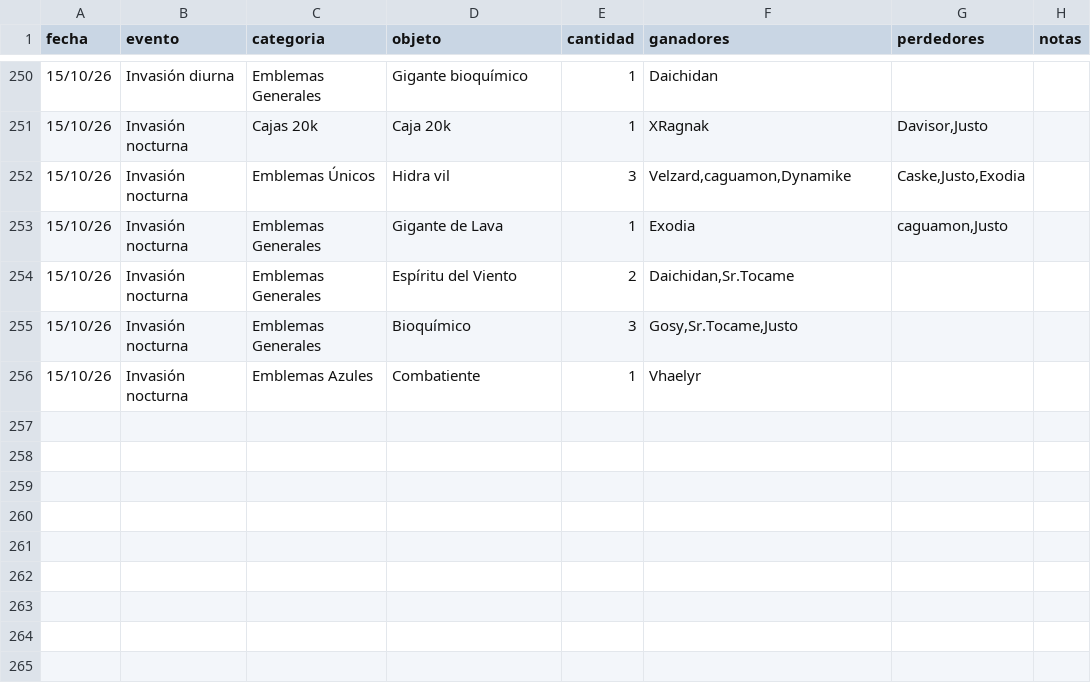
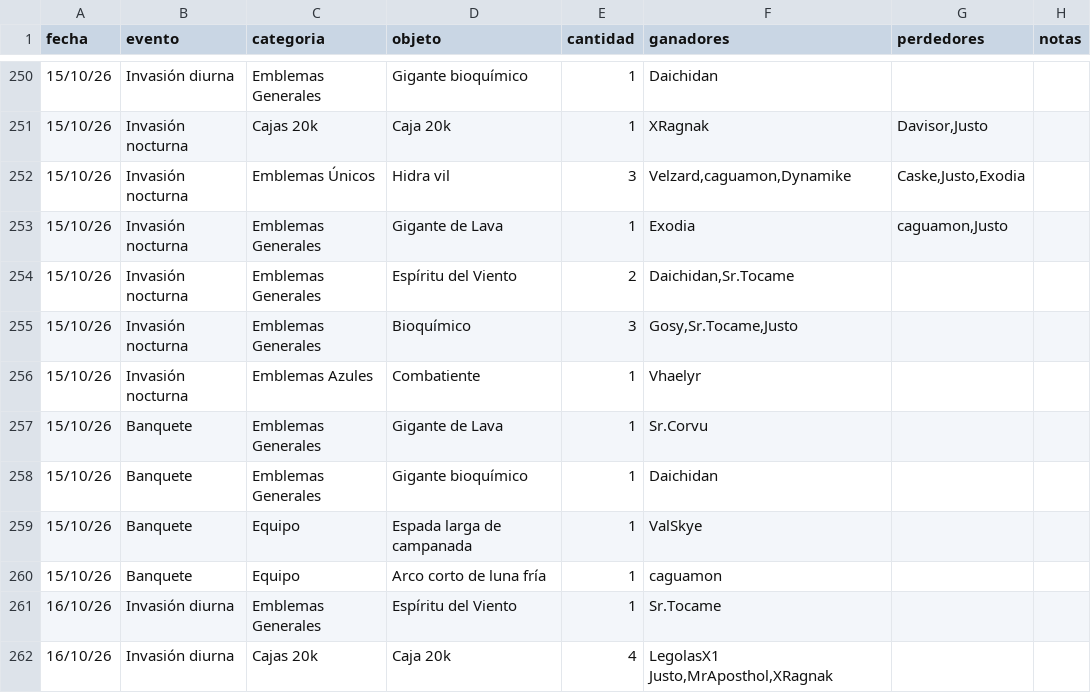
Before and after one commit to apostholz/Bot-Subastas-Prueba-, a CSV file: historial.csv, drawn as a sheet; only a part is shown, gaps mark what is left out; the diff names each change by its address in the sheet, - before the commit and + after, or states it on an @@ line.

Commit message:
Sync historial.csv desde bot (2026-10-16 19:50)

```diff
--- a/historial.csv
+++ b/historial.csv
+row 257: 15/10/26 | Banquete | Emblemas Generales | Gigante de Lava | 1 | Sr.Corvu
+row 258: 15/10/26 | Banquete | Emblemas Generales | Gigante bioquímico | 1 | Daichidan
+row 259: 15/10/26 | Banquete | Equipo | Espada larga de campanada | 1 | ValSkye
+row 260: 15/10/26 | Banquete | Equipo | Arco corto de luna fría | 1 | caguamon
+row 261: 16/10/26 | Invasión diurna | Emblemas Generales | Espíritu del Viento | 1 | Sr.Tocame
+row 262: 16/10/26 | Invasión diurna | Cajas 20k | Caja 20k | 4 | LegolasX1 Justo,MrAposthol,XRagnak
```
